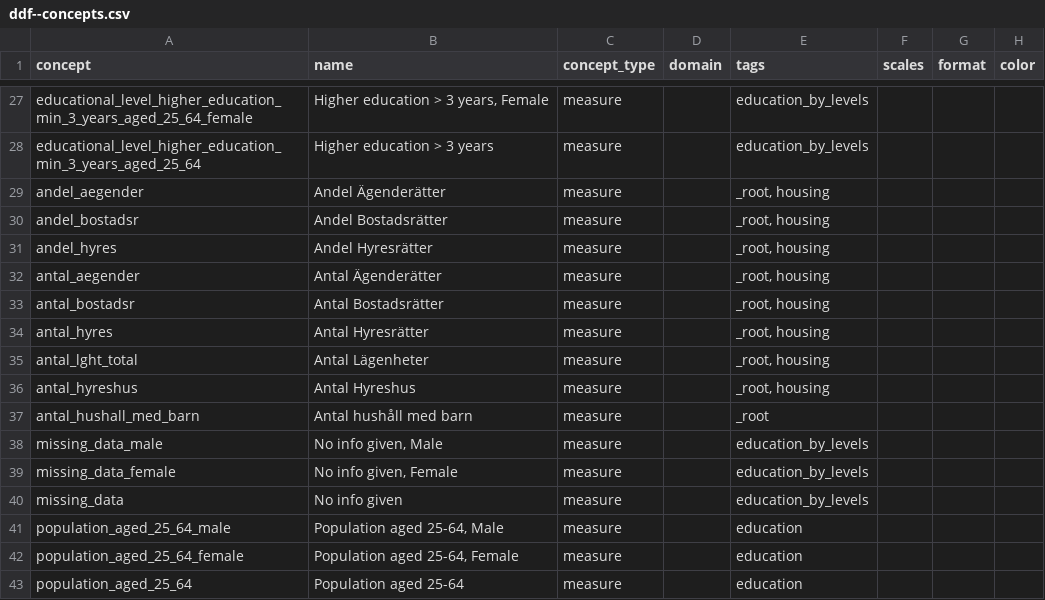
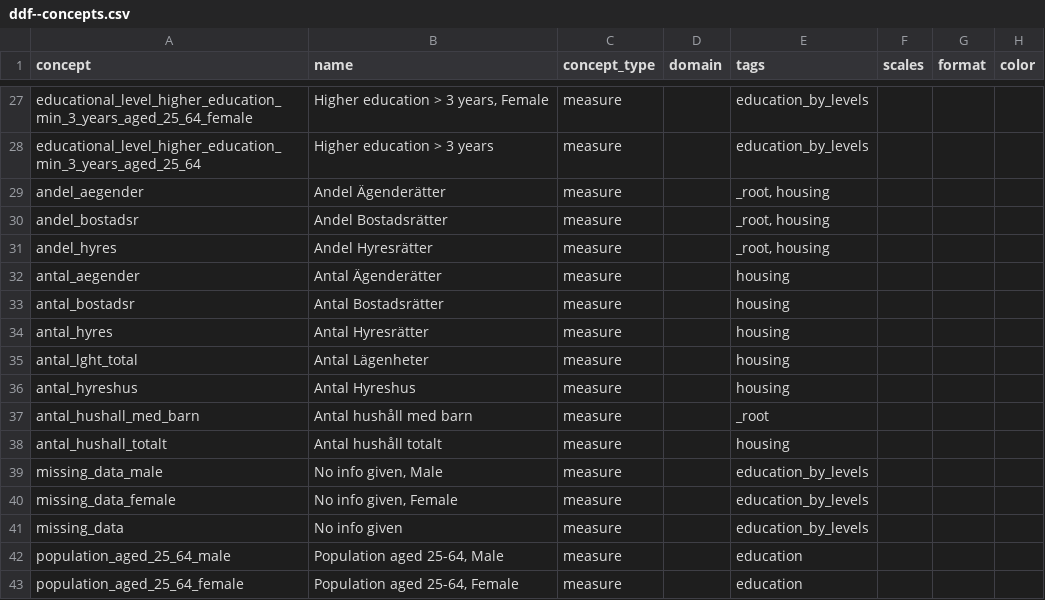
Before and after one commit to open-numbers/ddf--sodertornsmodellen, a CSV file: ddf--sodertornsmodellen--src/ddf--concepts.csv, drawn as a sheet; only a part is shown, gaps mark what is left out; the shorter side is filled out with more unchanged rows.

Commit message:
antal hushåll totalt

```diff
--- a/ddf--sodertornsmodellen--src/ddf--concepts.csv
+++ b/ddf--sodertornsmodellen--src/ddf--concepts.csv
@@ -31,8 +31,9 @@ andel_bostadsr,Andel Bostadsrätter,measure,,"_root, housing",,,
 andel_hyres,Andel Hyresrätter,measure,,"_root, housing",,,
-antal_aegender,Antal Ägenderätter,measure,,"_root, housing",,,
-antal_bostadsr,Antal Bostadsrätter,measure,,"_root, housing",,,
-antal_hyres,Antal Hyresrätter,measure,,"_root, housing",,,
-antal_lght_total,Antal Lägenheter,measure,,"_root, housing",,,
-antal_hyreshus,Antal Hyreshus,measure,,"_root, housing",,,
+antal_aegender,Antal Ägenderätter,measure,,"housing",,,
+antal_bostadsr,Antal Bostadsrätter,measure,,"housing",,,
+antal_hyres,Antal Hyresrätter,measure,,"housing",,,
+antal_lght_total,Antal Lägenheter,measure,,"housing",,,
+antal_hyreshus,Antal Hyreshus,measure,,"housing",,,
 antal_hushall_med_barn,Antal hushåll med barn,measure,,"_root",,,
+antal_hushall_totalt,Antal hushåll totalt,measure,,"housing",,,
 missing_data_male,"No info given, Male",measure,,education_by_levels,,,
```
Also changed, not shown: 2 other files.
